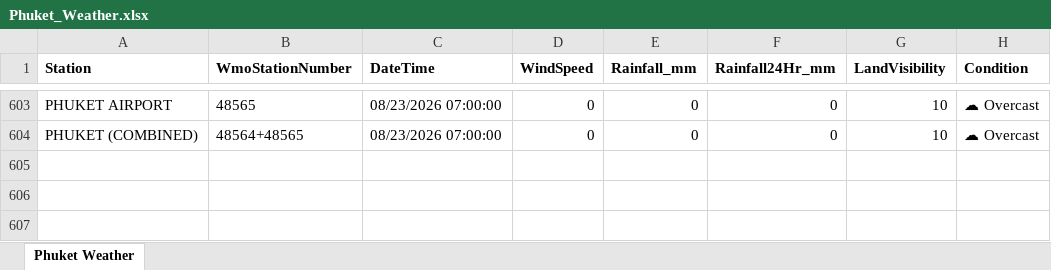
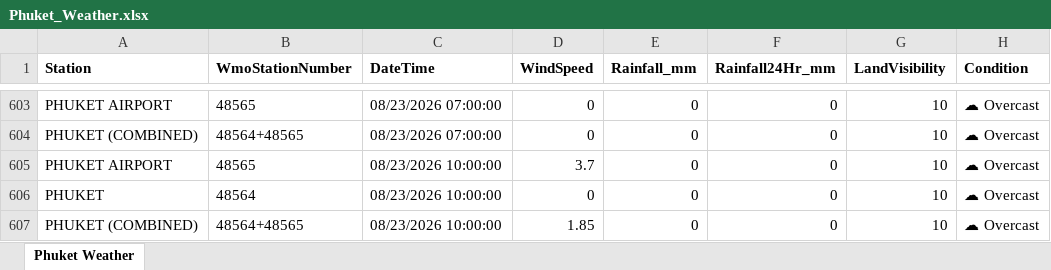
Before and after one commit to ankitrana90/my-phuket-weather-repo, an Excel workbook: Phuket_Weather.xlsx, sheet Phuket Weather, drawn as a sheet; only a part is shown, gaps mark what is left out; values as stored, in another font and other column widths than the file's, no borders; the diff names each change by its address in the sheet, - before the commit and + after, or states it on an @@ line.

```diff
--- a/Phuket_Weather.xlsx (sheet Phuket Weather)
+++ b/Phuket_Weather.xlsx (sheet Phuket Weather)
+row 605: PHUKET AIRPORT | 48565 | 08/23/2026 10:00:00 | 3.7 | 0 | 0 | 10 | ☁ Overcast
+row 606: PHUKET | 48564 | 08/23/2026 10:00:00 | 0 | 0 | 0 | 10 | ☁ Overcast
+row 607: PHUKET (COMBINED) | 48564+48565 | 08/23/2026 10:00:00 | 1.85 | 0 | 0 | 10 | ☁ Overcast
```
